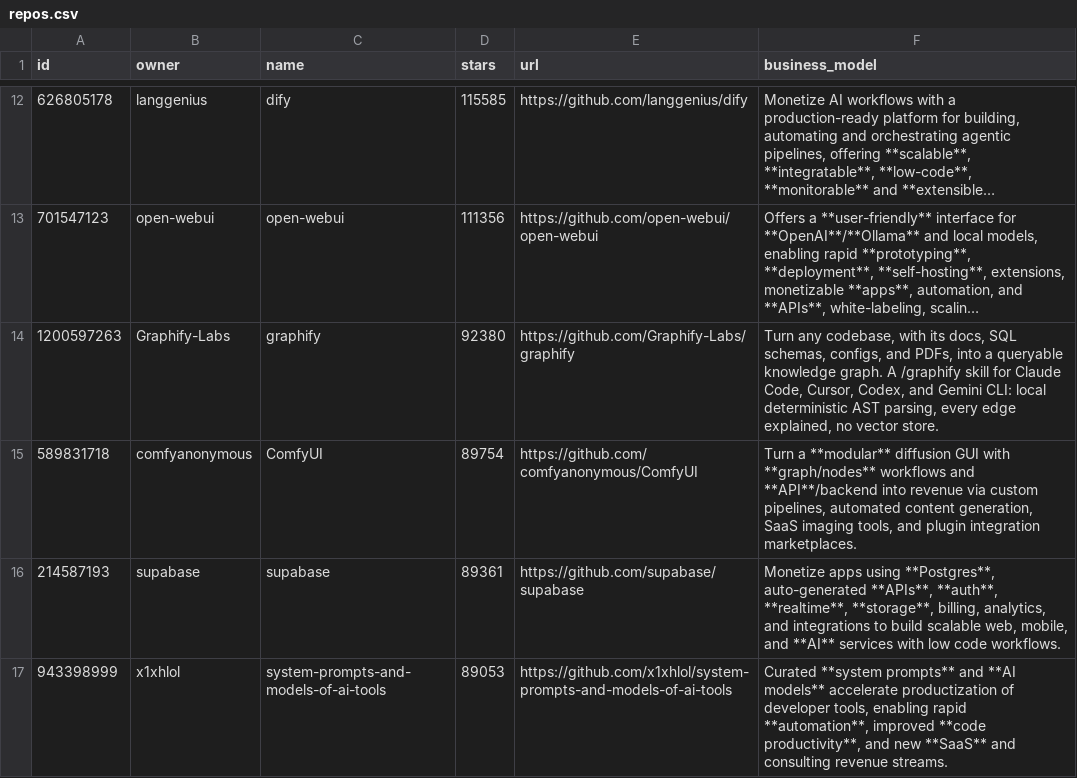
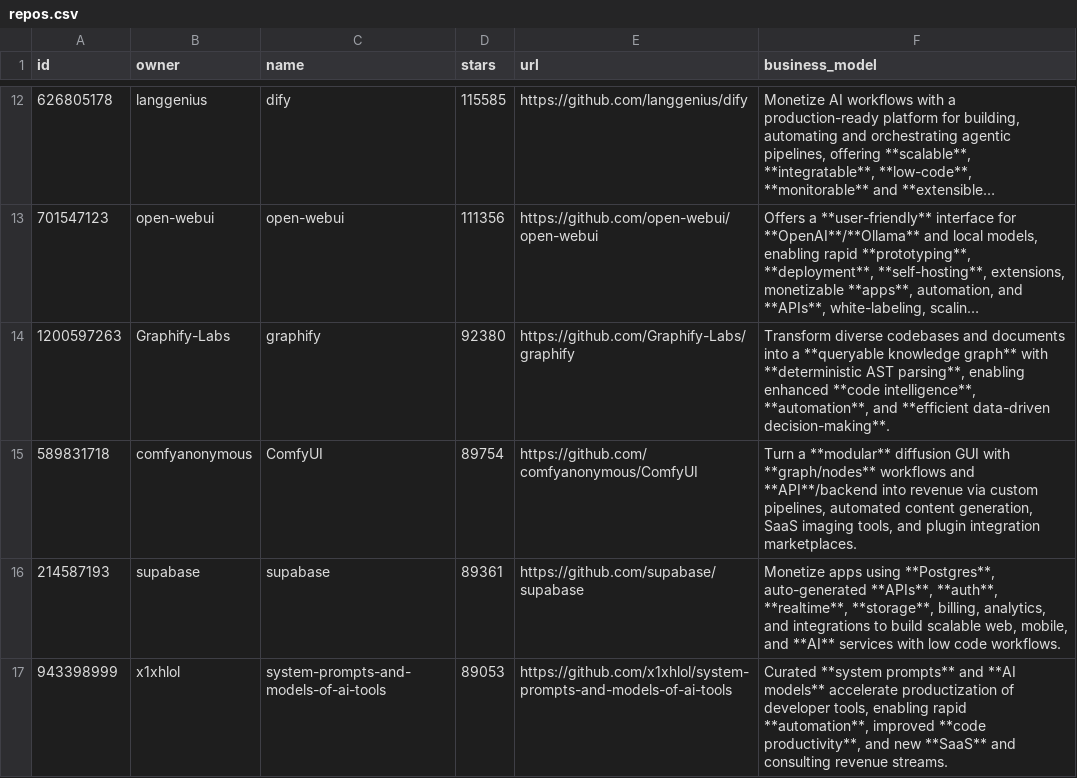
Before and after one commit to Ununp3ntium115/MakeMoneyWithAI, a CSV file: repos.csv, drawn as a sheet; only a part is shown, gaps mark what is left out; long unchanged cells end in …; the diff covers the shown part only; the diff names each change by its address in the sheet, - before the commit and + after, or states it on an @@ line.

```diff
--- a/repos.csv
+++ b/repos.csv
-F14 (business_model): Turn any codebase, with its docs, SQL schemas, configs, and PDFs, into a queryable knowledge graph. A /graphify skill for Claude Code, Cursor, Codex, and Gemini CLI: local deterministic AST parsing, every edge explained, no vector store.
+F14 (business_model): Transform diverse codebases and documents into a **queryable knowledge graph** with **deterministic AST parsing**, enabling enhanced **code intelligence**, **automation**, and **efficient data-driven decision-making**.
```
Also changed, not shown: 42 edited cells elsewhere in this file, 1 other file.
